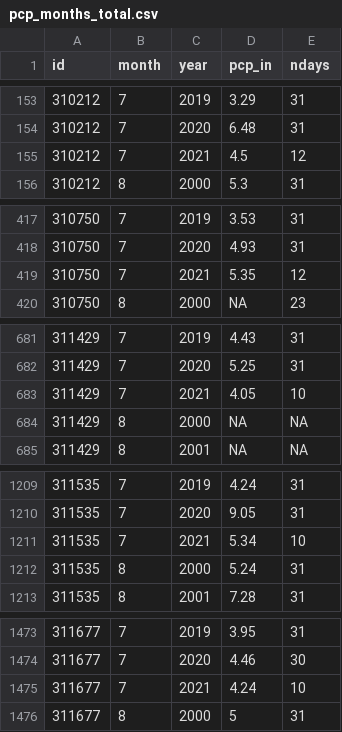
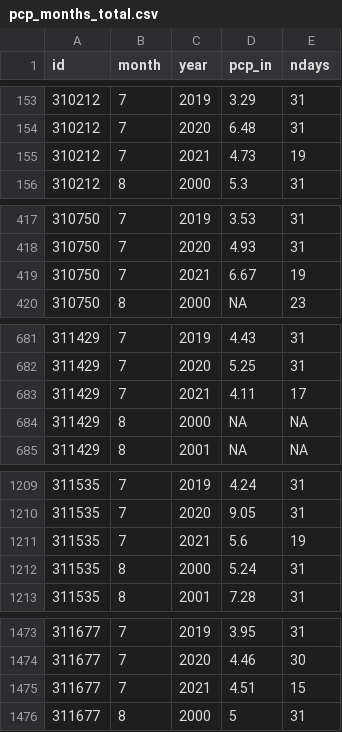
Before and after one commit to sab159/TriangleWaterSupplyDashboard, a CSV file: deploy/nc-water-supply/data/pcp/pcp_months_total.csv, drawn as a sheet; only a part is shown, gaps mark what is left out; the diff covers the shown part only.

```diff
--- a/deploy/nc-water-supply/data/pcp/pcp_months_total.csv
+++ b/deploy/nc-water-supply/data/pcp/pcp_months_total.csv
@@ -154,3 +154,3 @@
 "310212",7,2020,6.48,31
-"310212",7,2021,4.5,12
+"310212",7,2021,4.73,19
 "310212",8,2000,5.3,31
@@ -418,3 +418,3 @@
 "310750",7,2020,4.93,31
-"310750",7,2021,5.35,12
+"310750",7,2021,6.67,19
 "310750",8,2000,NA,23
@@ -682,3 +682,3 @@
 "311429",7,2020,5.25,31
-"311429",7,2021,4.05,10
+"311429",7,2021,4.11,17
 "311429",8,2000,NA,NA
@@ -1210,3 +1210,3 @@
 "311535",7,2020,9.05,31
-"311535",7,2021,5.34,10
+"311535",7,2021,5.6,19
 "311535",8,2000,5.24,31
@@ -1474,3 +1474,3 @@
 "311677",7,2020,4.46,30
-"311677",7,2021,4.24,10
+"311677",7,2021,4.51,15
 "311677",8,2000,5,31
```
Also changed, not shown: 84 edited cells elsewhere in this file, deploy/nc-water-supply/data/reservoirs/reservoir_stats.csv, deploy/nc-water-supply/data/streamflow/sites_status.csv, 32 other files.
